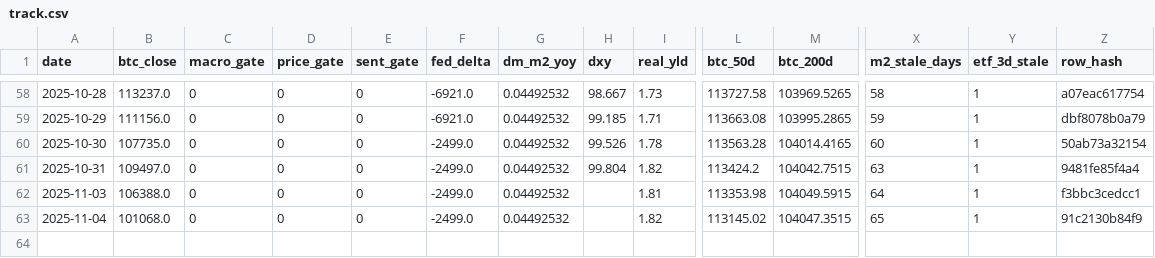
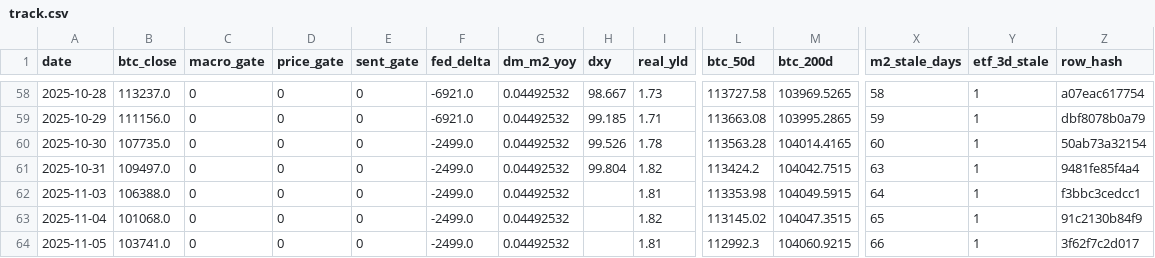
Before and after one commit to matthewprotti/btc_macro_agent_v2.py, a CSV file: track.csv, drawn as a sheet; only a part is shown, gaps mark what is left out; rows hold the shown columns only; the diff names each change by its address in the sheet, - before the commit and + after, or states it on an @@ line.

```diff
--- a/track.csv
+++ b/track.csv
+row 64: 2025-11-05 | 103741.0 | 0 | 0 | 0 | -2499.0 | 0.04492532 |  | 1.81 | 112992.3 | 104060.9215 | 66 | 1 | 3f62f7c2d017
```
Also changed, not shown: data/BTCUSD.csv, data/DXY.csv, 2 other files.
